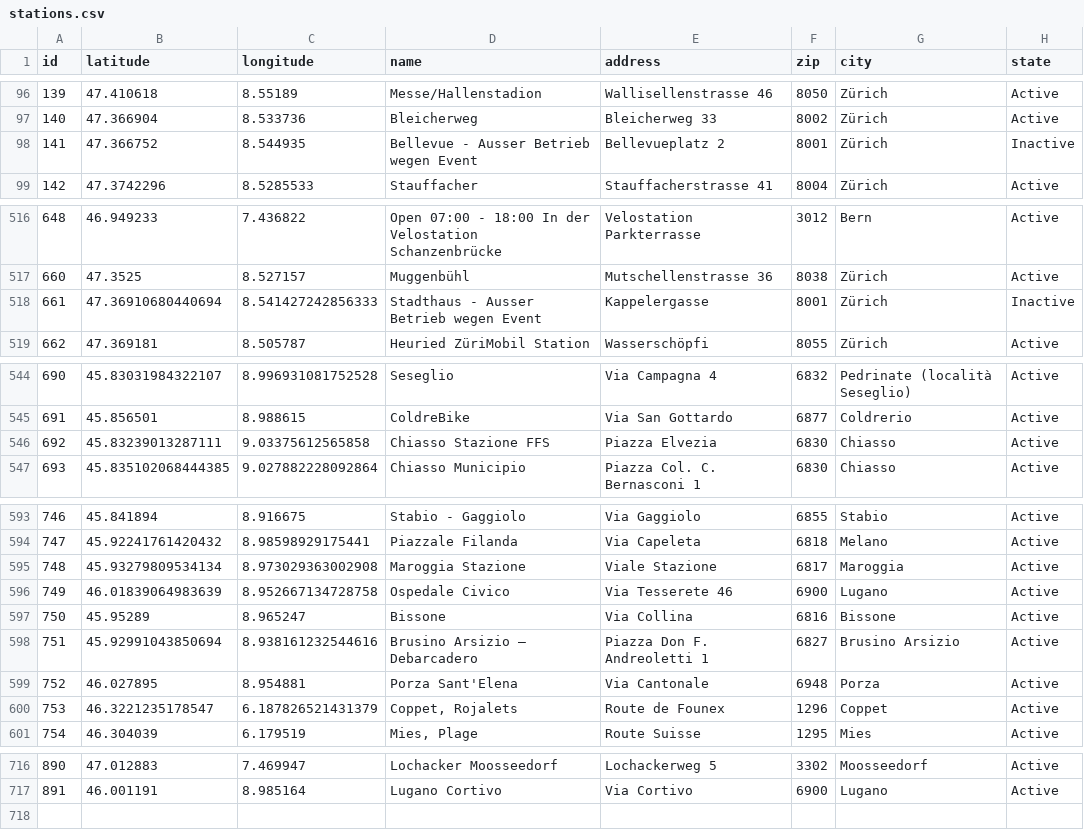
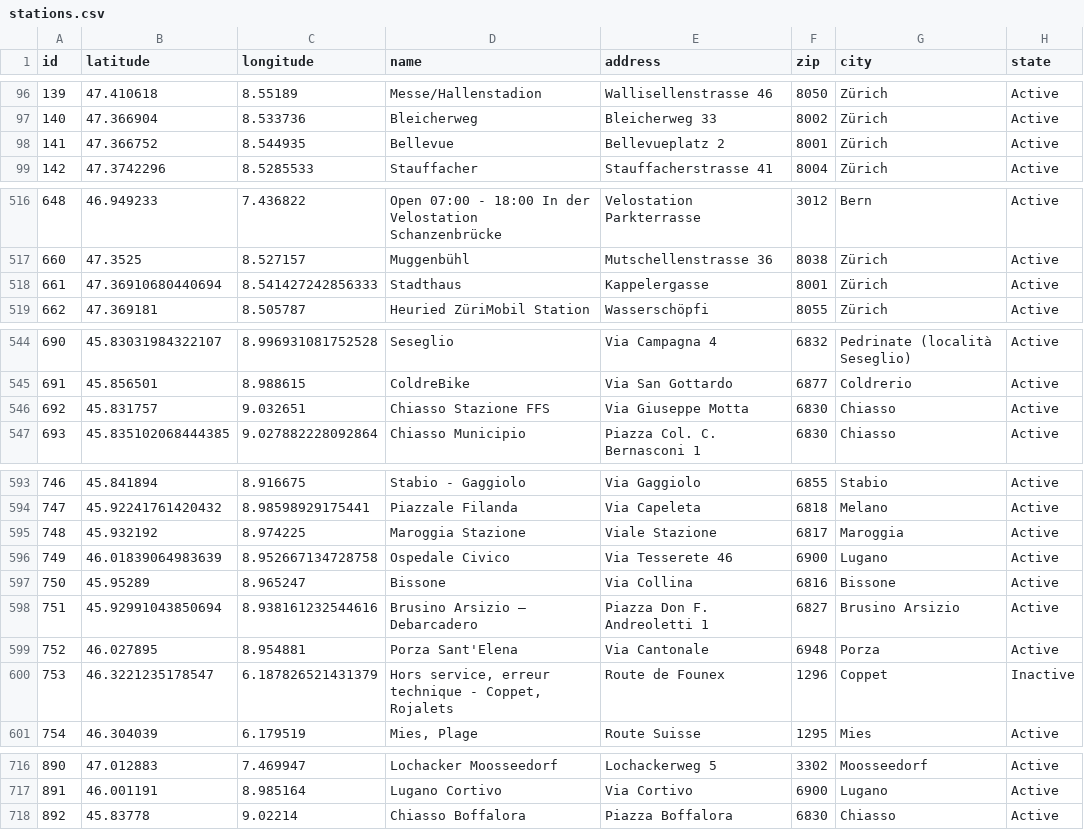
Before and after one commit to misialq/publibike-stations, a CSV file: stations/stations.csv, drawn as a sheet; only a part is shown, gaps mark what is left out; the diff covers the shown part only.

Commit message:
GHA: Update the list of PubliBike stations

```diff
--- a/stations/stations.csv
+++ b/stations/stations.csv
@@ -97,3 +97,3 @@ id,latitude,longitude,name,address,zip,city,state
 140,47.366904,8.533736,Bleicherweg,Bleicherweg 33,8002,Zürich,Active
-141,47.366752,8.544935,Bellevue - Ausser Betrieb wegen Event,Bellevueplatz 2,8001,Zürich,Inactive
+141,47.366752,8.544935,Bellevue,Bellevueplatz 2,8001,Zürich,Active
 142,47.3742296,8.5285533,Stauffacher,Stauffacherstrasse 41,8004,Zürich,Active
@@ -517,3 +517,3 @@ id,latitude,longitude,name,address,zip,city,state
 660,47.3525,8.527157,Muggenbühl,Mutschellenstrasse 36,8038,Zürich,Active
-661,47.36910680440694,8.541427242856333,Stadthaus - Ausser Betrieb wegen Event,Kappelergasse,8001,Zürich,Inactive
+661,47.36910680440694,8.541427242856333,Stadthaus,Kappelergasse,8001,Zürich,Active
 662,47.369181,8.505787,Heuried ZüriMobil Station,Wasserschöpfi,8055,Zürich,Active
@@ -545,3 +545,3 @@ id,latitude,longitude,name,address,zip,city,state
 691,45.856501,8.988615,ColdreBike,Via San Gottardo,6877,Coldrerio,Active
-692,45.83239013287111,9.03375612565858,Chiasso Stazione FFS,Piazza Elvezia,6830,Chiasso,Active
+692,45.831757,9.032651,Chiasso Stazione FFS,Via Giuseppe Motta,6830,Chiasso,Active
 693,45.835102068444385,9.027882228092864,Chiasso Municipio,Piazza Col. C. Bernasconi 1,6830,Chiasso,Active
@@ -594,3 +594,3 @@ id,latitude,longitude,name,address,zip,city,state
 747,45.92241761420432,8.98598929175441,Piazzale Filanda,Via Capeleta,6818,Melano,Active
-748,45.93279809534134,8.973029363002908,Maroggia Stazione,Viale Stazione,6817,Maroggia,Active
+748,45.932192,8.974225,Maroggia Stazione,Viale Stazione,6817,Maroggia,Active
 749,46.01839064983639,8.952667134728758,Ospedale Civico,Via Tesserete 46,6900,Lugano,Active
@@ -599,3 +599,3 @@ id,latitude,longitude,name,address,zip,city,state
 752,46.027895,8.954881,Porza Sant'Elena,Via Cantonale,6948,Porza,Active
-753,46.3221235178547,6.187826521431379,"Coppet, Rojalets",Route de Founex,1296,Coppet,Active
+753,46.3221235178547,6.187826521431379,"Hors service, erreur technique - Coppet, Rojalets",Route de Founex,1296,Coppet,Inactive
 754,46.304039,6.179519,"Mies, Plage",Route Suisse,1295,Mies,Active
@@ -717 +717,2 @@ id,latitude,longitude,name,address,zip,city,state
 891,46.001191,8.985164,Lugano Cortivo,Via Cortivo,6900,Lugano,Active
+892,45.83778,9.02214,Chiasso Boffalora,Piazza Boffalora,6830,Chiasso,Active
```
Also changed, not shown: 4 edited cells elsewhere in this file.
